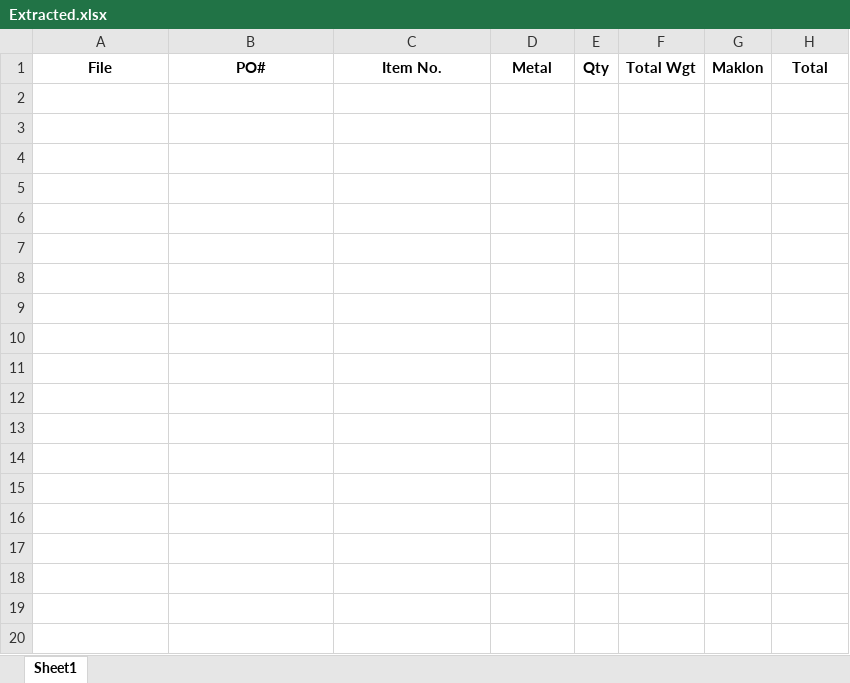
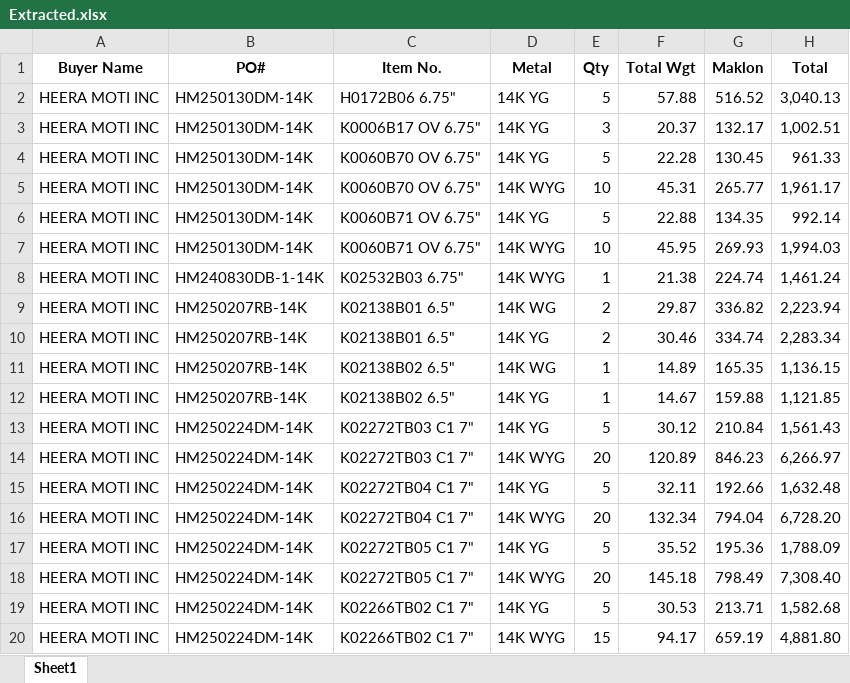
Before and after one commit to goparklubanic/expoinvoi, an Excel workbook: result/Extracted.xlsx, sheet Sheet1, drawn as a sheet; only a part is shown; values as stored, in another font and other column widths than the file's, no borders; the diff covers the shown part only; the diff names each change by its address in the sheet, - before the commit and + after, or states it on an @@ line.

Commit message:
add buyer name

```diff
--- a/result/Extracted.xlsx (sheet Sheet1)
+++ b/result/Extracted.xlsx (sheet Sheet1)
-A1: File
+A1: Buyer Name
+row 2: HEERA MOTI INC | HM250130DM-14K | H0172B06 6.75" | 14K YG | 5 | 57.88 | 516.52 | 3,040.13
+row 3: HEERA MOTI INC | HM250130DM-14K | K0006B17 OV 6.75" | 14K YG | 3 | 20.37 | 132.17 | 1,002.51
+row 4: HEERA MOTI INC | HM250130DM-14K | K0060B70 OV 6.75" | 14K YG | 5 | 22.28 | 130.45 | 961.33
+row 5: HEERA MOTI INC | HM250130DM-14K | K0060B70 OV 6.75" | 14K WYG | 10 | 45.31 | 265.77 | 1,961.17
+row 6: HEERA MOTI INC | HM250130DM-14K | K0060B71 OV 6.75" | 14K YG | 5 | 22.88 | 134.35 | 992.14
+row 7: HEERA MOTI INC | HM250130DM-14K | K0060B71 OV 6.75" | 14K WYG | 10 | 45.95 | 269.93 | 1,994.03
+row 8: HEERA MOTI INC | HM240830DB-1-14K | K02532B03 6.75" | 14K WYG | 1 | 21.38 | 224.74 | 1,461.24
+row 9: HEERA MOTI INC | HM250207RB-14K | K02138B01 6.5" | 14K WG | 2 | 29.87 | 336.82 | 2,223.94
+row 10: HEERA MOTI INC | HM250207RB-14K | K02138B01 6.5" | 14K YG | 2 | 30.46 | 334.74 | 2,283.34
+row 11: HEERA MOTI INC | HM250207RB-14K | K02138B02 6.5" | 14K WG | 1 | 14.89 | 165.35 | 1,136.15
+row 12: HEERA MOTI INC | HM250207RB-14K | K02138B02 6.5" | 14K YG | 1 | 14.67 | 159.88 | 1,121.85
+row 13: HEERA MOTI INC | HM250224DM-14K | K02272TB03 C1 7" | 14K YG | 5 | 30.12 | 210.84 | 1,561.43
+row 14: HEERA MOTI INC | HM250224DM-14K | K02272TB03 C1 7" | 14K WYG | 20 | 120.89 | 846.23 | 6,266.97
+row 15: HEERA MOTI INC | HM250224DM-14K | K02272TB04 C1 7" | 14K YG | 5 | 32.11 | 192.66 | 1,632.48
+row 16: HEERA MOTI INC | HM250224DM-14K | K02272TB04 C1 7" | 14K WYG | 20 | 132.34 | 794.04 | 6,728.20
+row 17: HEERA MOTI INC | HM250224DM-14K | K02272TB05 C1 7" | 14K YG | 5 | 35.52 | 195.36 | 1,788.09
+row 18: HEERA MOTI INC | HM250224DM-14K | K02272TB05 C1 7" | 14K WYG | 20 | 145.18 | 798.49 | 7,308.40
+row 19: HEERA MOTI INC | HM250224DM-14K | K02266TB02 C1 7" | 14K YG | 5 | 30.53 | 213.71 | 1,582.68
+row 20: HEERA MOTI INC | HM250224DM-14K | K02266TB02 C1 7" | 14K WYG | 15 | 94.17 | 659.19 | 4,881.80
```
Also changed, not shown: 145 added rows elsewhere in this sheet, result/allBuyers.xlsx, 11 other files.
